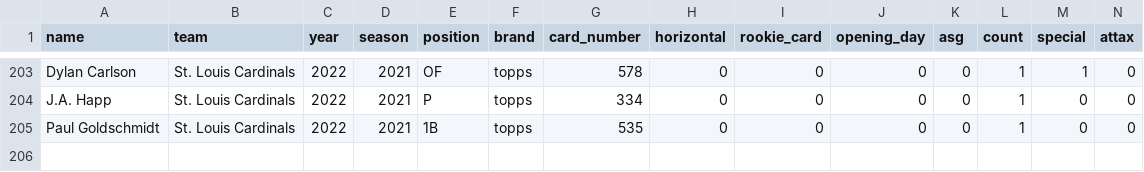
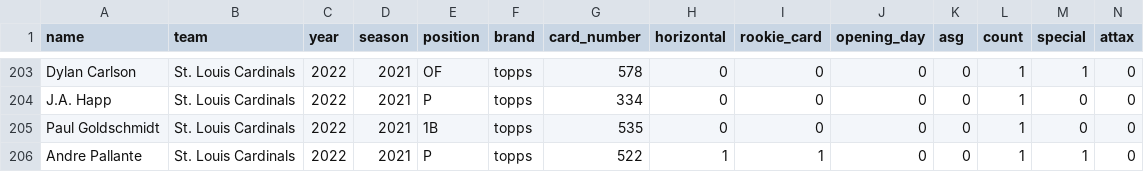
Before and after one commit to ian-curtis/baseball-cards, a CSV file: card_data/st_louis_cardinals.csv, drawn as a sheet; only a part is shown, gaps mark what is left out; rows hold the shown columns only; the diff names each change by its address in the sheet, - before the commit and + after, or states it on an @@ line.

```diff
--- a/card_data/st_louis_cardinals.csv
+++ b/card_data/st_louis_cardinals.csv
+row 206: Andre Pallante | St. Louis Cardinals | 2022 | 2021 | P | topps | 522 | 1 | 1 | 0 | 0 | 1 | 1 | 0
```
Also changed, not shown: card_data/cleveland_guardians.csv, card_data/houston_astros.csv, 9 other files.
